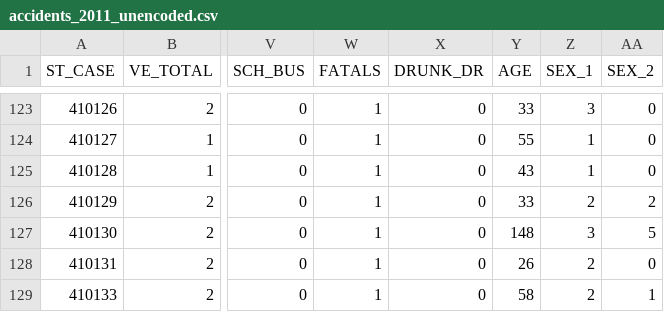
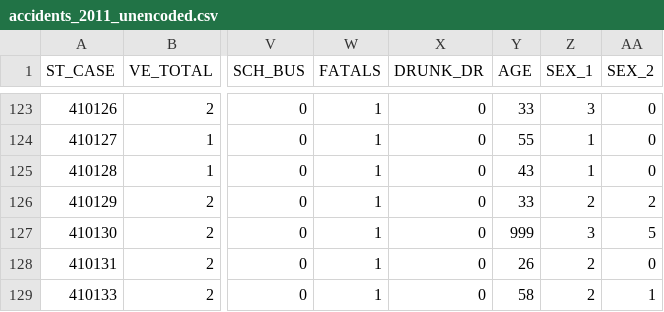
Before and after one commit to RebelKell/group-4, a CSV file: Resources/cleaned_data/accidents_2011_unencoded.csv, drawn as a sheet; only a part is shown, gaps mark what is left out; the diff names each change by its address in the sheet, - before the commit and + after, or states it on an @@ line.

Commit message:
created scaled data csv

```diff
--- a/Resources/cleaned_data/accidents_2011_unencoded.csv
+++ b/Resources/cleaned_data/accidents_2011_unencoded.csv
-Y127 (AGE): 148
+Y127 (AGE): 999
```
Also changed, not shown: 3 other files.
